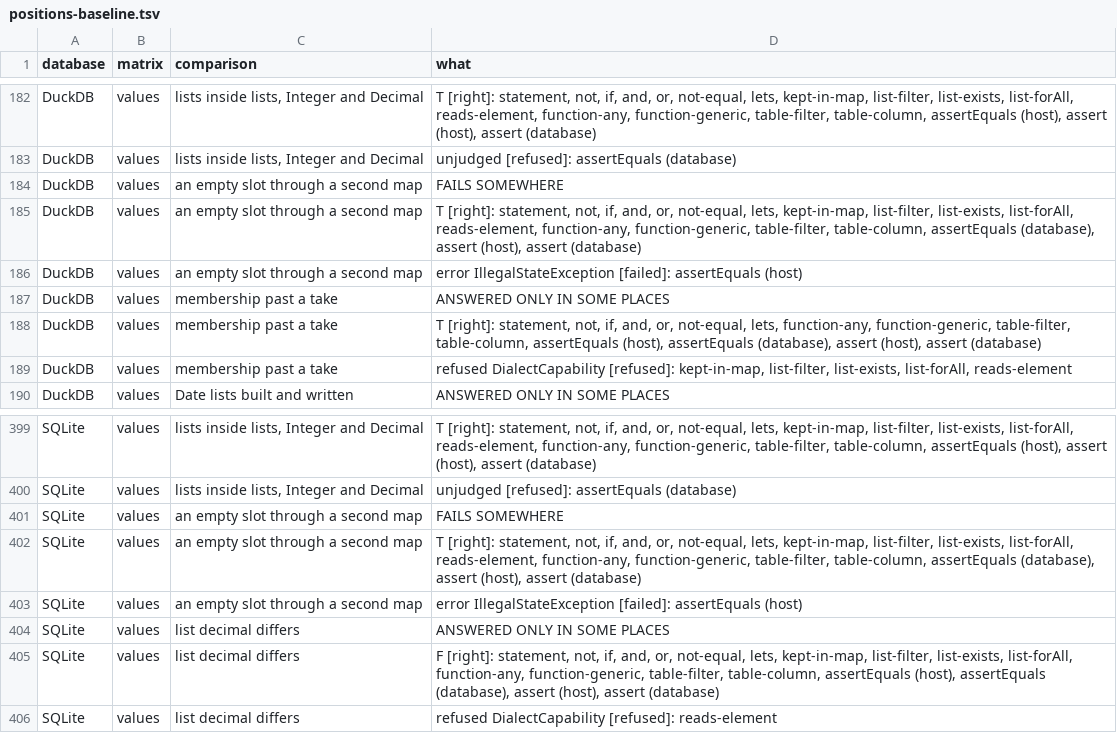
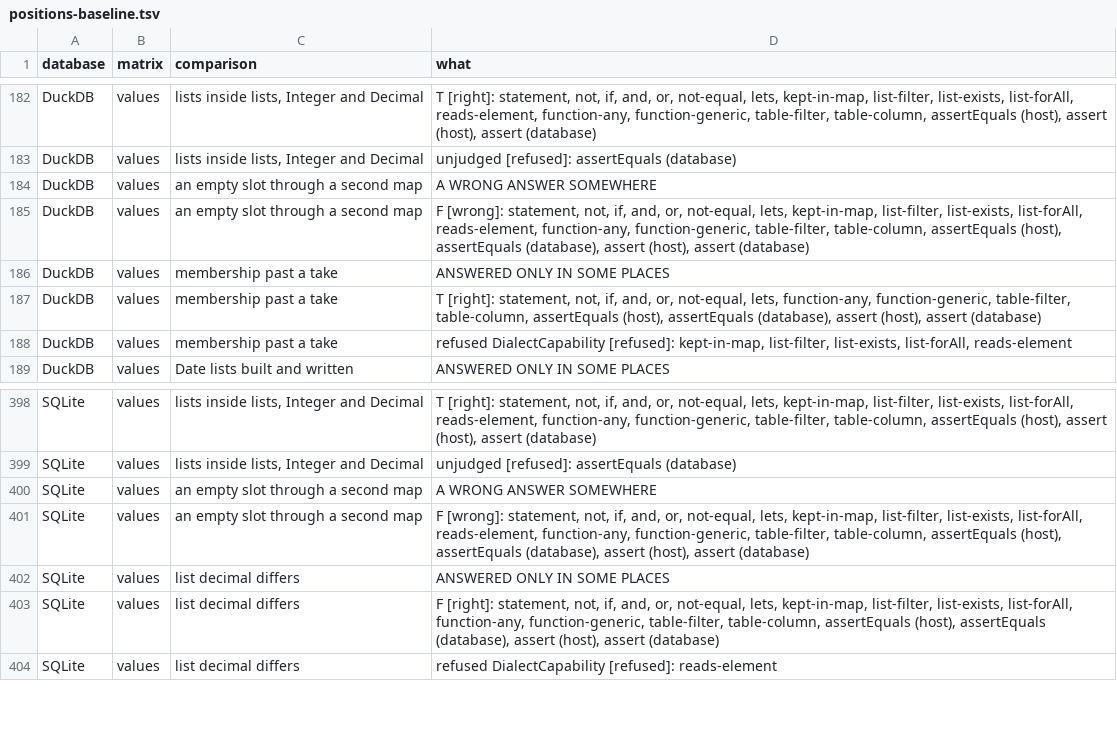
Before and after one commit to neema2/legend-lite, a TSV file: tools/equality-measure/positions-baseline.tsv, drawn as a sheet; only a part is shown, gaps mark what is left out.

```diff
--- a/tools/equality-measure/positions-baseline.tsv
+++ b/tools/equality-measure/positions-baseline.tsv
@@ -183,5 +183,4 @@ DuckDB	values	lists inside lists, Integer and Decimal	  T [right]: statement, no
 DuckDB	values	lists inside lists, Integer and Decimal	  unjudged [refused]: assertEquals (database)
-DuckDB	values	an empty slot through a second map	FAILS SOMEWHERE
-DuckDB	values	an empty slot through a second map	  T [right]: statement, not, if, and, or, not-equal, lets, kept-in-map, list-filter, list-exists, list-forAll, reads-element, function-any, function-generic, table-filter, table-column, assertEquals (database), assert (host), assert (database)
-DuckDB	values	an empty slot through a second map	  error IllegalStateException [failed]: assertEquals (host)
+DuckDB	values	an empty slot through a second map	A WRONG ANSWER SOMEWHERE
+DuckDB	values	an empty slot through a second map	  F [wrong]: statement, not, if, and, or, not-equal, lets, kept-in-map, list-filter, list-exists, list-forAll, reads-element, function-any, function-generic, table-filter, table-column, assertEquals (host), assertEquals (database), assert (host), assert (database)
 DuckDB	values	membership past a take	ANSWERED ONLY IN SOME PLACES
@@ -400,5 +399,4 @@ SQLite	values	lists inside lists, Integer and Decimal	  T [right]: statement, no
 SQLite	values	lists inside lists, Integer and Decimal	  unjudged [refused]: assertEquals (database)
-SQLite	values	an empty slot through a second map	FAILS SOMEWHERE
-SQLite	values	an empty slot through a second map	  T [right]: statement, not, if, and, or, not-equal, lets, kept-in-map, list-filter, list-exists, list-forAll, reads-element, function-any, function-generic, table-filter, table-column, assertEquals (database), assert (host), assert (database)
-SQLite	values	an empty slot through a second map	  error IllegalStateException [failed]: assertEquals (host)
+SQLite	values	an empty slot through a second map	A WRONG ANSWER SOMEWHERE
+SQLite	values	an empty slot through a second map	  F [wrong]: statement, not, if, and, or, not-equal, lets, kept-in-map, list-filter, list-exists, list-forAll, reads-element, function-any, function-generic, table-filter, table-column, assertEquals (host), assertEquals (database), assert (host), assert (database)
 SQLite	values	list decimal differs	ANSWERED ONLY IN SOME PLACES
```
Also changed, not shown: 4 other files.
